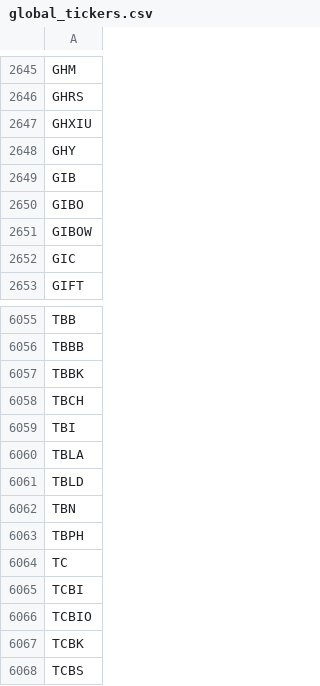
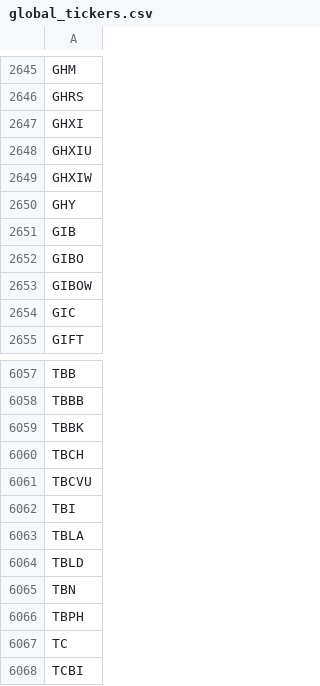
Before and after one commit to gitdhirajsv/Azalyst-Stock-Intelligence, a CSV file: global_tickers.csv, drawn as a sheet; only a part is shown, gaps mark what is left out; the shorter side is filled out with more unchanged rows.

```diff
--- a/global_tickers.csv
+++ b/global_tickers.csv
@@ -2646,3 +2646,5 @@ GHM
 GHRS
+GHXI
 GHXIU
+GHXIW
 GHY
@@ -6058,2 +6060,3 @@ TBBK
 TBCH
+TBCVU
 TBI
```
Also changed, not shown: 2 other files.
